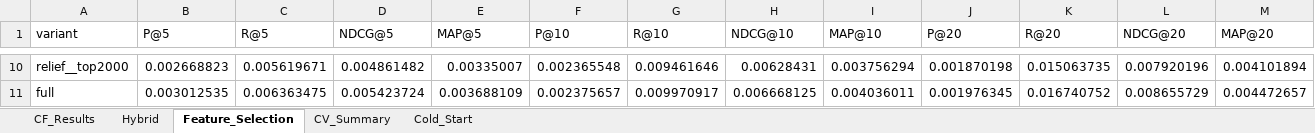
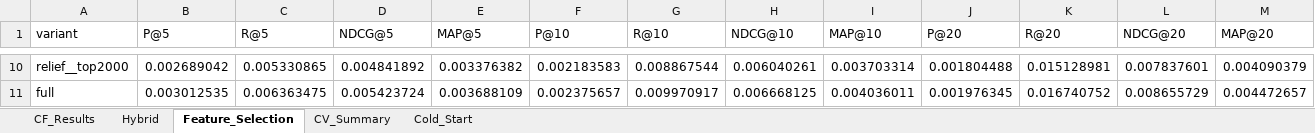
Before and after one commit to oykutugana/recommendation-system-musical-instruments, an Excel workbook: results/tables/final_results.xlsx, sheet Feature_Selection, drawn as a sheet; only a part is shown, gaps mark what is left out; values as stored, in another font and other column widths than the file's, no borders; the diff covers the shown part only; the diff names each change by its address in the sheet, - before the commit and + after, or states it on an @@ line.

```diff
--- a/results/tables/final_results.xlsx (sheet Feature_Selection)
+++ b/results/tables/final_results.xlsx (sheet Feature_Selection)
-B10 (P@5): 0.002668823
+B10 (P@5): 0.002689042
-C10 (R@5): 0.005619671
+C10 (R@5): 0.005330865
-D10 (NDCG@5): 0.004861482
+D10 (NDCG@5): 0.004841892
-E10 (MAP@5): 0.00335007
+E10 (MAP@5): 0.003376382
-F10 (P@10): 0.002365548
+F10 (P@10): 0.002183583
-G10 (R@10): 0.009461646
+G10 (R@10): 0.008867544
-H10 (NDCG@10): 0.00628431
+H10 (NDCG@10): 0.006040261
-I10 (MAP@10): 0.003756294
+I10 (MAP@10): 0.003703314
-J10 (P@20): 0.001870198
+J10 (P@20): 0.001804488
-K10 (R@20): 0.015063735
+K10 (R@20): 0.015128981
-L10 (NDCG@20): 0.007920196
+L10 (NDCG@20): 0.007837601
-M10 (MAP@20): 0.004101894
+M10 (MAP@20): 0.004090379
```
Also changed, not shown: 104 edited cells elsewhere in this sheet, sheet CV_Summary, 4 other files.
